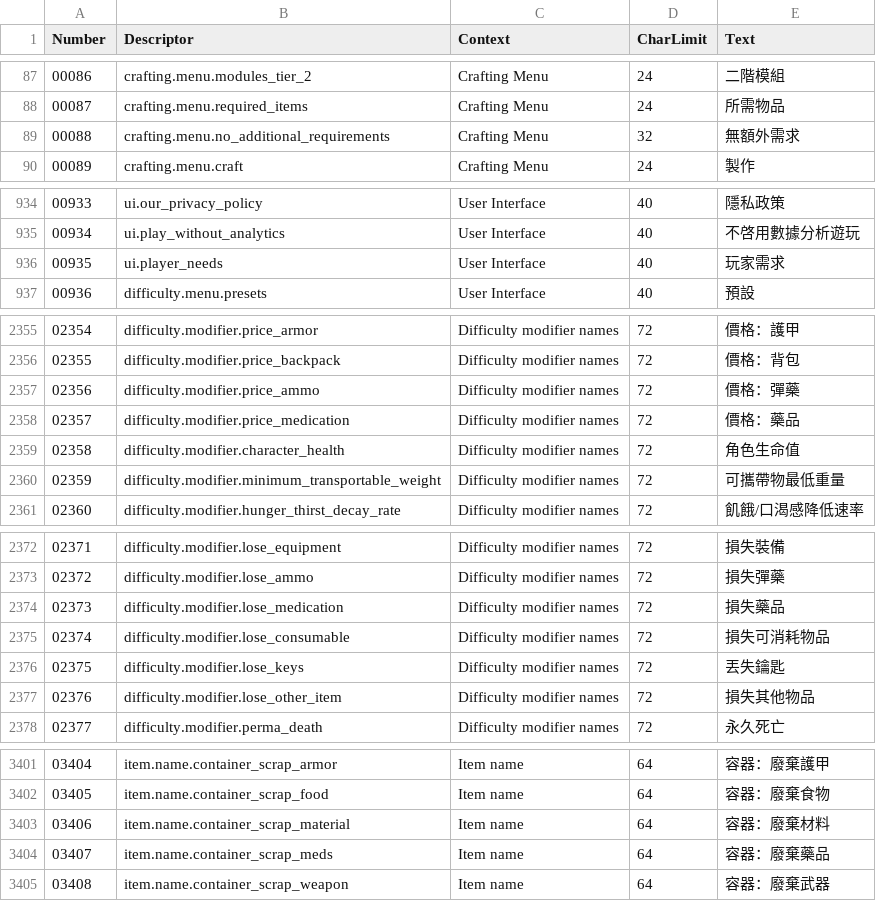
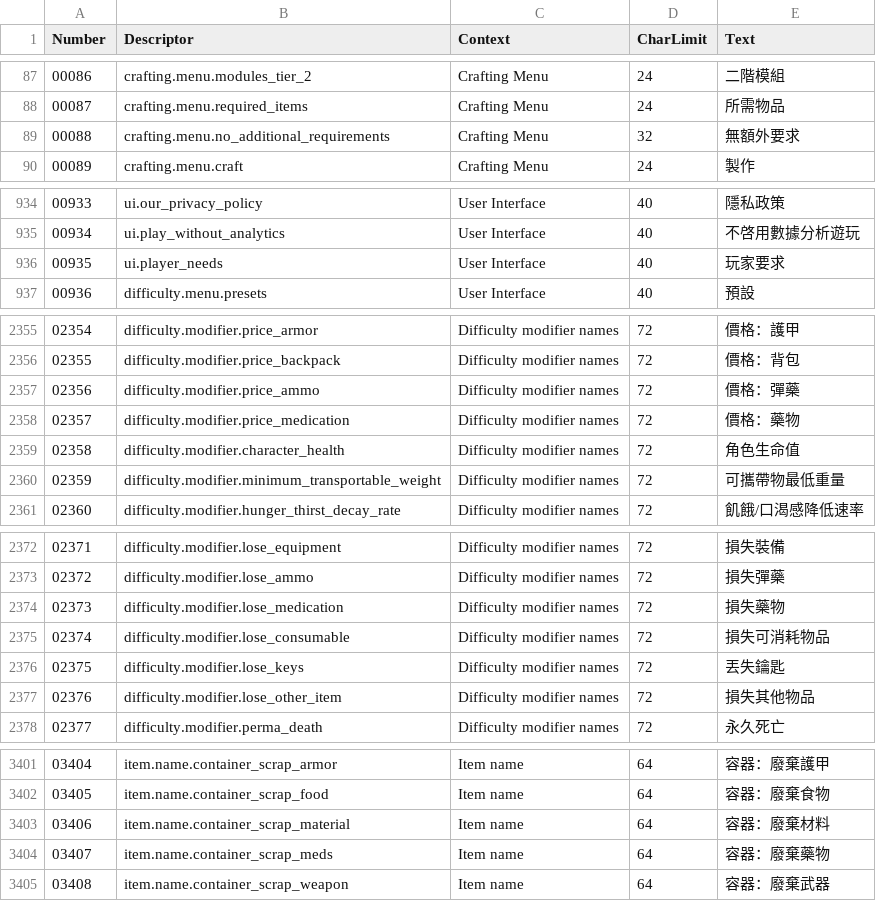
Before and after one commit to NCFFCN/chinese_traditional, a CSV file: chinese_traditional.csv, drawn as a sheet; only a part is shown, gaps mark what is left out; the diff covers the shown part only.

```diff
--- a/chinese_traditional.csv
+++ b/chinese_traditional.csv
@@ -88,3 +88,3 @@
 00087,crafting.menu.required_items,Crafting Menu,24,所需物品
-00088,crafting.menu.no_additional_requirements,Crafting Menu,32,無額外需求
+00088,crafting.menu.no_additional_requirements,Crafting Menu,32,無額外要求
 00089,crafting.menu.craft,Crafting Menu,24,製作
@@ -935,3 +935,3 @@
 00934,ui.play_without_analytics,User Interface,40,不啓用數據分析遊玩
-00935,ui.player_needs,User Interface,40,玩家需求
+00935,ui.player_needs,User Interface,40,玩家要求
 00936,difficulty.menu.presets,User Interface,40,預設
@@ -2357,3 +2357,3 @@
 02356,difficulty.modifier.price_ammo,Difficulty modifier names,72,價格：彈藥
-02357,difficulty.modifier.price_medication,Difficulty modifier names,72,價格：藥品
+02357,difficulty.modifier.price_medication,Difficulty modifier names,72,價格：藥物
 02358,difficulty.modifier.character_health,Difficulty modifier names,72,角色生命值
@@ -2373,3 +2373,3 @@
 02372,difficulty.modifier.lose_ammo,Difficulty modifier names,72,損失彈藥
-02373,difficulty.modifier.lose_medication,Difficulty modifier names,72,損失藥品
+02373,difficulty.modifier.lose_medication,Difficulty modifier names,72,損失藥物
 02374,difficulty.modifier.lose_consumable,Difficulty modifier names,72,損失可消耗物品
@@ -3403,3 +3403,3 @@
 03406,item.name.container_scrap_material,Item name,64,容器：廢棄材料
-03407,item.name.container_scrap_meds,Item name,64,容器：廢棄藥品
+03407,item.name.container_scrap_meds,Item name,64,容器：廢棄藥物
 03408,item.name.container_scrap_weapon,Item name,64,容器：廢棄武器
```
Also changed, not shown: 1 added row and 5 edited cells elsewhere in this file, 1 other file.
